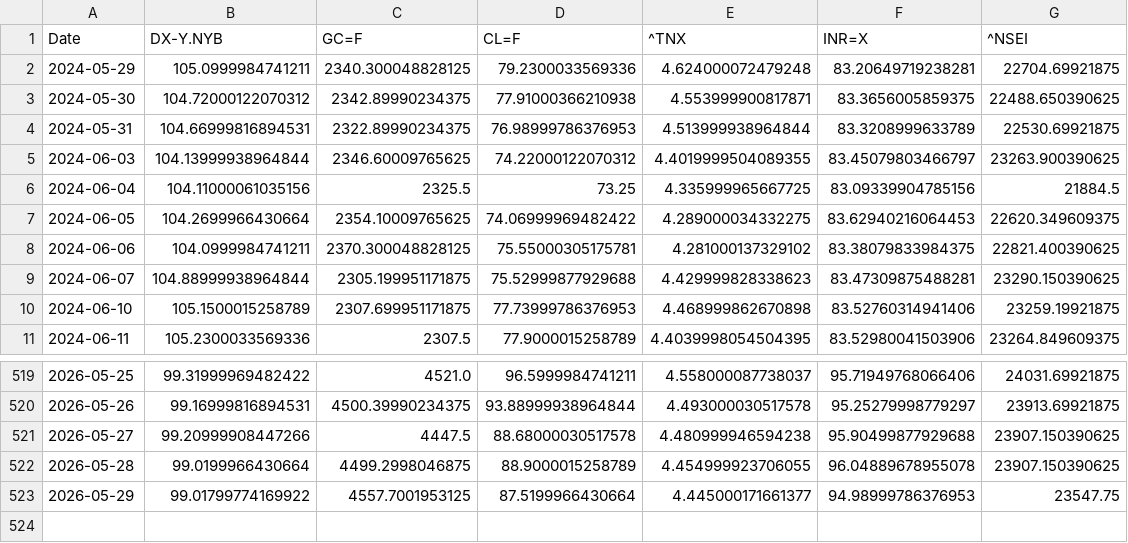
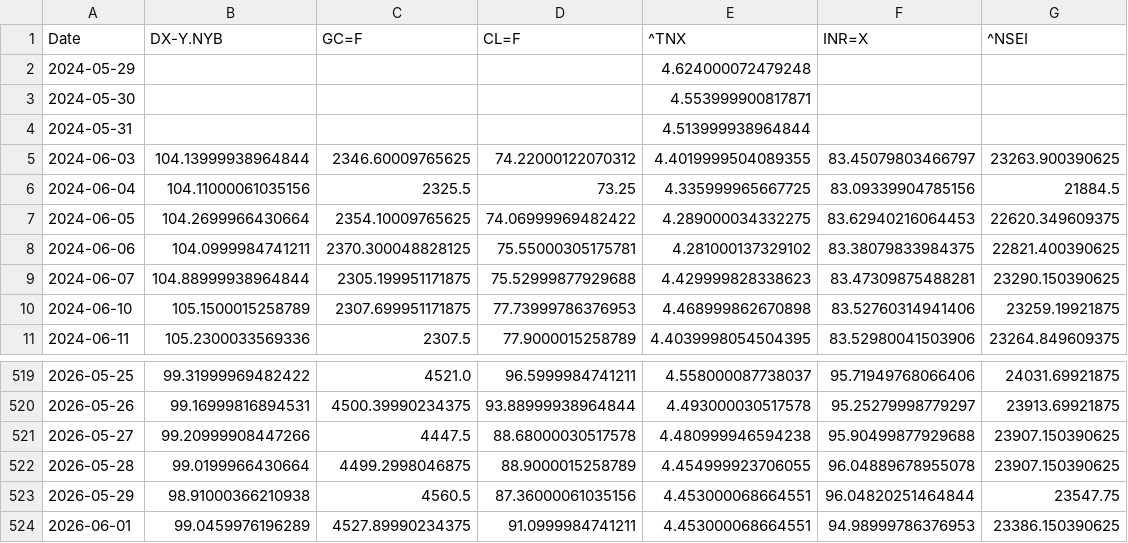
Before and after one commit to rhtjn3-sketch/Stock-Analysis, a CSV file: macro_master.csv, drawn as a sheet; only a part is shown, gaps mark what is left out.

```diff
--- a/macro_master.csv
+++ b/macro_master.csv
@@ -1,5 +1,5 @@
 Date,DX-Y.NYB,GC=F,CL=F,^TNX,INR=X,^NSEI
-2024-05-29,105.0999984741211,2340.300048828125,79.2300033569336,4.624000072479248,83.20649719238281,22704.69921875
-2024-05-30,104.72000122070312,2342.89990234375,77.91000366210938,4.553999900817871,83.3656005859375,22488.650390625
-2024-05-31,104.66999816894531,2322.89990234375,76.98999786376953,4.513999938964844,83.3208999633789,22530.69921875
+2024-05-29,,,,4.624000072479248,,
+2024-05-30,,,,4.553999900817871,,
+2024-05-31,,,,4.513999938964844,,
 2024-06-03,104.13999938964844,2346.60009765625,74.22000122070312,4.4019999504089355,83.45079803466797,23263.900390625
@@ -522,2 +522,3 @@ Date,DX-Y.NYB,GC=F,CL=F,^TNX,INR=X,^NSEI
 2026-05-28,99.0199966430664,4499.2998046875,88.9000015258789,4.454999923706055,96.04889678955078,23907.150390625
-2026-05-29,99.01799774169922,4557.7001953125,87.5199966430664,4.445000171661377,94.98999786376953,23547.75
+2026-05-29,98.91000366210938,4560.5,87.36000061035156,4.453000068664551,96.04820251464844,23547.75
+2026-06-01,99.0459976196289,4527.89990234375,91.0999984741211,4.453000068664551,94.98999786376953,23386.150390625
```
Also changed, not shown: nifty_indices_master.csv, world_indices_master.csv, 4 other files.
